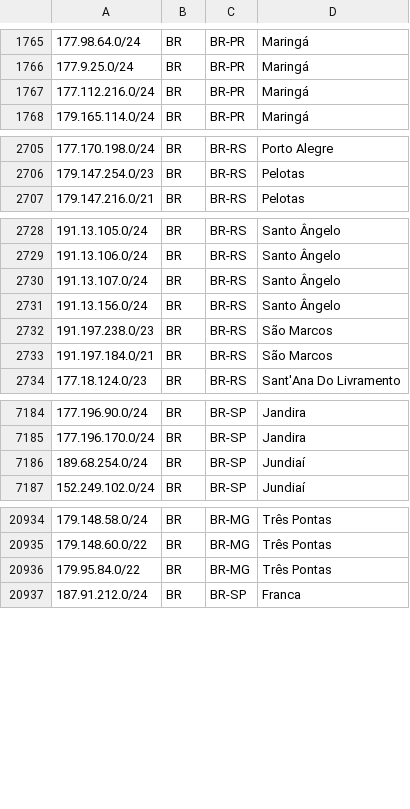
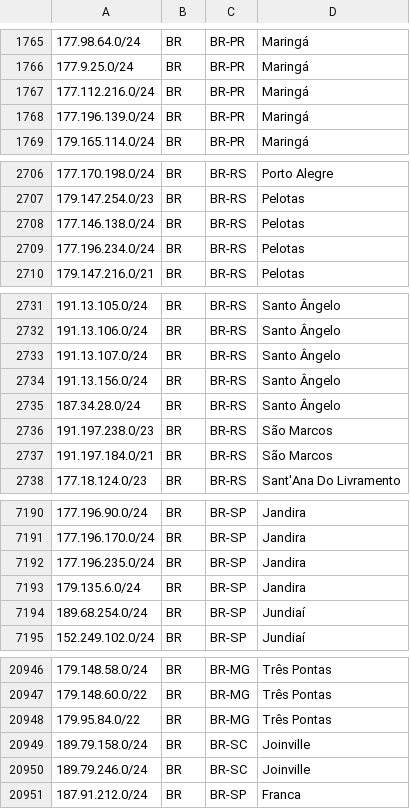
Before and after one commit to baleeiro17/geofeed-vivo, a CSV file: geofeed.csv, drawn as a sheet; only a part is shown, gaps mark what is left out; the diff covers the shown part only; the diff names each change by its address in the sheet, - before the commit and + after, or states it on an @@ line.

Commit message:
Add files via upload

```diff
--- a/geofeed.csv
+++ b/geofeed.csv
+row 1768: 177.196.139.0/24 | BR | BR-PR | Maringá
+row 2708: 177.146.138.0/24 | BR | BR-RS | Pelotas
+row 2709: 177.196.234.0/24 | BR | BR-RS | Pelotas
+row 2735: 187.34.28.0/24 | BR | BR-RS | Santo Ângelo
+row 7192: 177.196.235.0/24 | BR | BR-SP | Jandira
+row 7193: 179.135.6.0/24 | BR | BR-SP | Jandira
+row 20949: 189.79.158.0/24 | BR | BR-SC | Joinville
+row 20950: 189.79.246.0/24 | BR | BR-SC | Joinville
```
Also changed, not shown: 8 added rows and 2 moved rows elsewhere in this file.
